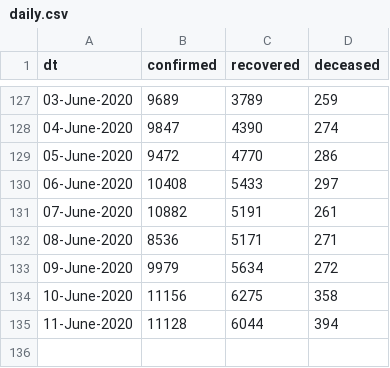
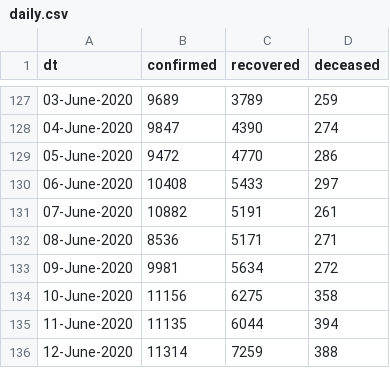
Before and after one commit to vsbabu/covid19_fb_ts, a CSV file: daily.csv, drawn as a sheet; only a part is shown, gaps mark what is left out.

```diff
--- a/daily.csv
+++ b/daily.csv
@@ -132,4 +132,5 @@ dt,confirmed,recovered,deceased
 08-June-2020,8536,5171,271
-09-June-2020,9979,5634,272
+09-June-2020,9981,5634,272
 10-June-2020,11156,6275,358
-11-June-2020,11128,6044,394
+11-June-2020,11135,6044,394
+12-June-2020,11314,7259,388
```
Also changed, not shown: ka.csv, kl.csv, 31 other files.
